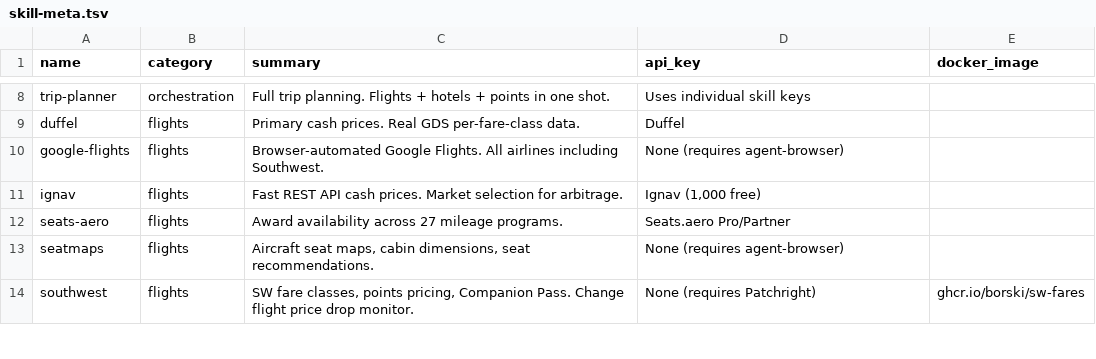
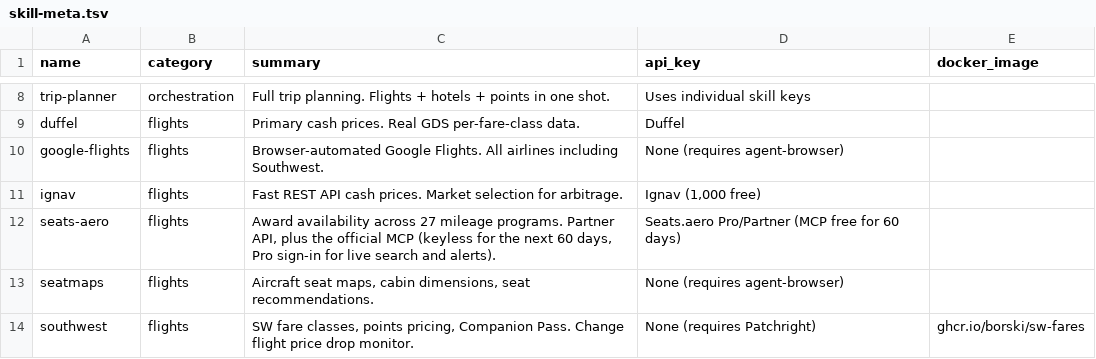
Before and after one commit to borski/travel-hacking-toolkit, a TSV file: scripts/skill-meta.tsv, drawn as a sheet; only a part is shown, gaps mark what is left out.

Commit message:
seats-aero: add official seats.aero MCP server alongside the Partner API
Wire https://seats.aero/mcp (Streamable HTTP, OAuth 2.1) into .mcp.json,
opencode.json, and the Codex plugin. The server answers anonymously with
cached award search for the next 60 days, so award search now works with
no key. Pro sign-in adds live search, alerts, award hotels, upgrades, deals.

The Partner API stays primary when SEATS_AERO_API_KEY is set. The MCP is
the keyless path, the fallback on Partner API errors, and the only route
to account features. Routing lives in the seats-aero skill, with matching
updates to flight-search-strategy, fallback-and-resilience, compare-flights,
getting-started, CLAUDE.md, README, and plugin manifests.

```diff
--- a/scripts/skill-meta.tsv
+++ b/scripts/skill-meta.tsv
@@ -11,3 +11,3 @@ google-flights	flights	Browser-automated Google Flights. All airlines including
 ignav	flights	Fast REST API cash prices. Market selection for arbitrage.	Ignav (1,000 free)	
-seats-aero	flights	Award availability across 27 mileage programs.	Seats.aero Pro/Partner	
+seats-aero	flights	Award availability across 27 mileage programs. Partner API, plus the official MCP (keyless for the next 60 days, Pro sign-in for live search and alerts).	Seats.aero Pro/Partner (MCP free for 60 days)	
 seatmaps	flights	Aircraft seat maps, cabin dimensions, seat recommendations.	None (requires agent-browser)	
```
Also changed, not shown: 14 other files.
